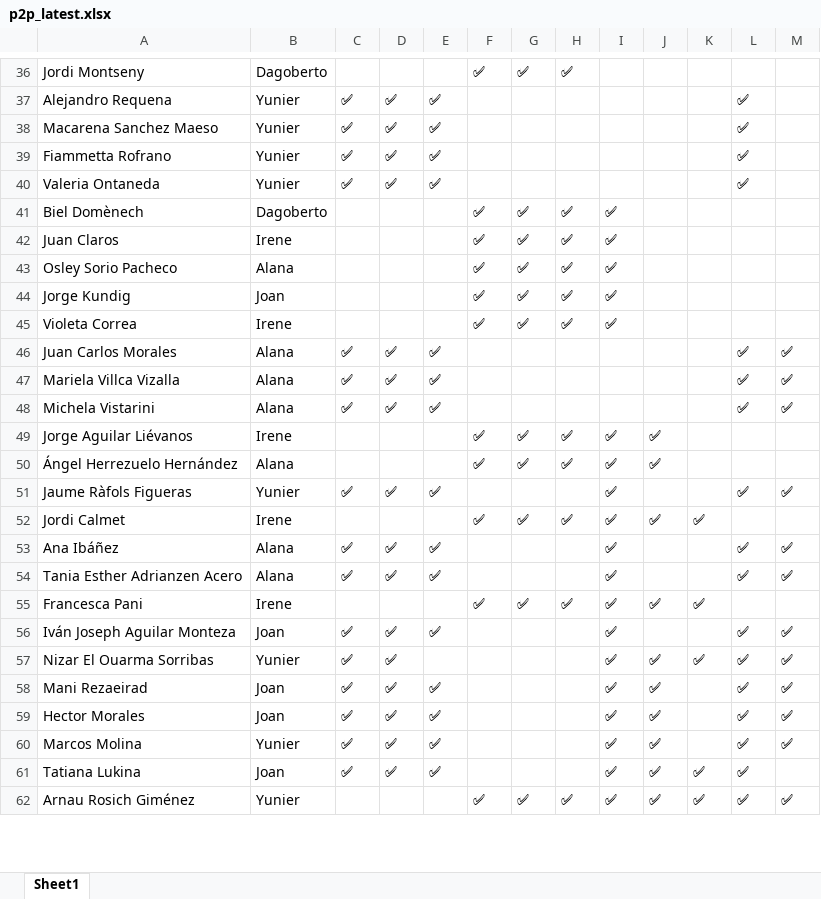
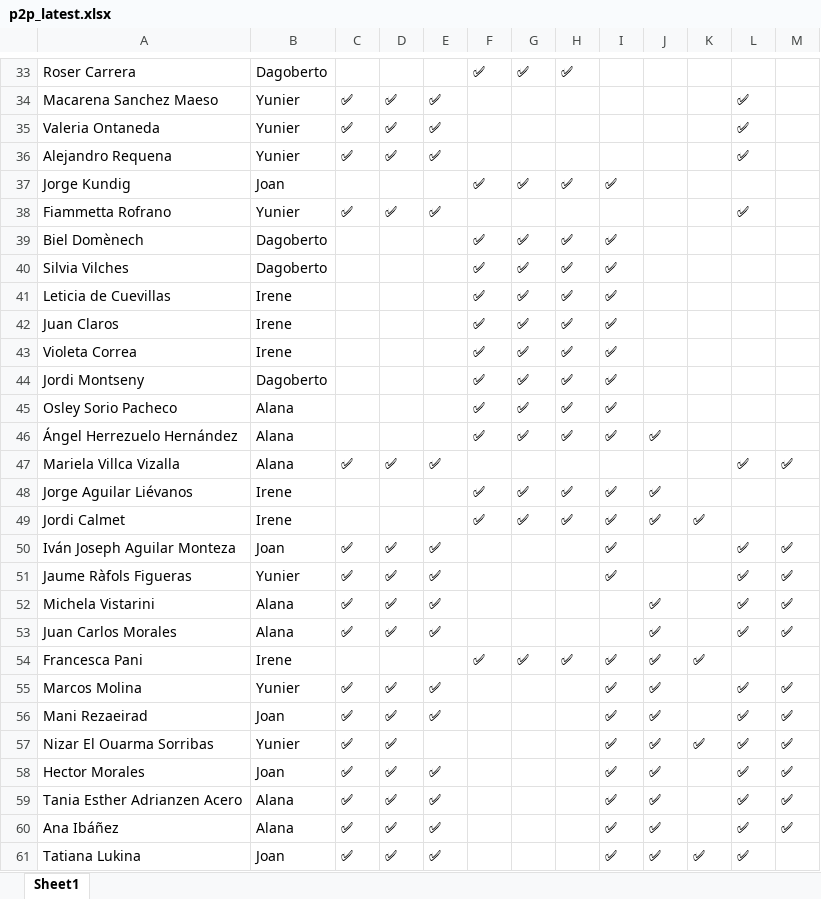
Before and after one commit to alanaolivieri/P2P-ITA, an Excel workbook: data/p2p_latest.xlsx, sheet Sheet1, drawn as a sheet; only a part is shown, gaps mark what is left out; the shorter side is filled out with more unchanged rows; values as stored, in another font and other column widths than the file's, no borders; removed rows and columns are numbered as before the commit, all else as after; the diff covers the shown part only; the diff names each change by its address in the sheet, - before the commit and + after, or states it on an @@ line.

```diff
--- a/data/p2p_latest.xlsx (sheet Sheet1)
+++ b/data/p2p_latest.xlsx (sheet Sheet1)
-A33: Jordi Montseny
+A33: Roser Carrera
@@ row 38 moved to row 34: Macarena Sanchez Maeso @@
@@ row 40 moved to row 35: Valeria Ontaneda @@
@@ row 44 moved to row 37: Jorge Kundig @@
+row 40: Silvia Vilches | Dagoberto |  |  |  | ✅ | ✅ | ✅ | ✅
+row 41: Leticia de Cuevillas | Irene |  |  |  | ✅ | ✅ | ✅ | ✅
@@ row 45 moved to row 43: Violeta Correa @@
+row 44: Jordi Montseny | Dagoberto |  |  |  | ✅ | ✅ | ✅ | ✅
-row 46: Juan Carlos Morales | Alana | ✅ | ✅ | ✅ |  |  |  |  |  |  | ✅ | ✅
@@ row 50 moved to row 46: Ángel Herrezuelo Hernández @@
-row 48: Michela Vistarini | Alana | ✅ | ✅ | ✅ |  |  |  |  |  |  | ✅ | ✅
@@ row 52 moved to row 49: Jordi Calmet @@
@@ row 56 moved to row 50: Iván Joseph Aguilar Monteza @@
-A52: Ana Ibáñez
+A52: Michela Vistarini
-I52:I53: ✅
+I52:I53: (empty)
-J52:J53: (empty)
+J52:J53: ✅
-A53: Tania Esther Adrianzen Acero
+A53: Juan Carlos Morales
+row 55: Marcos Molina | Yunier | ✅ | ✅ | ✅ |  |  |  | ✅ | ✅ |  | ✅ | ✅
@@ row 58 moved to row 56: Mani Rezaeirad @@
-A59: Marcos Molina
+A59: Tania Esther Adrianzen Acero
-B59: Yunier
+B59: Alana
+row 60: Ana Ibáñez | Alana | ✅ | ✅ | ✅ |  |  |  | ✅ | ✅ |  | ✅ | ✅
```
Also changed, not shown: 3 removed rows and 20 moved rows elsewhere in this sheet, data/actividades.xlsx.
